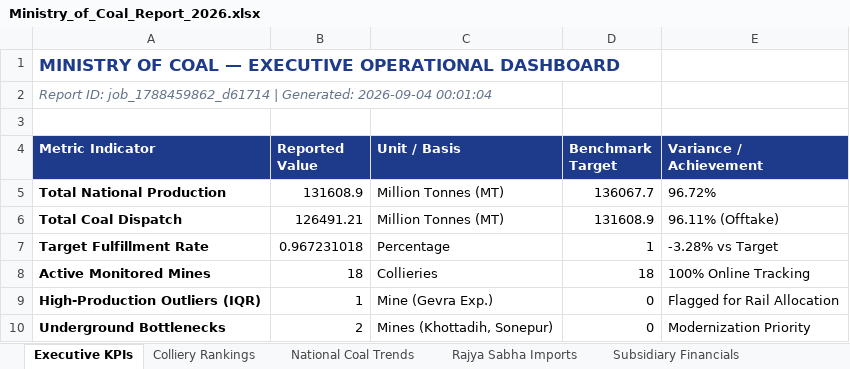
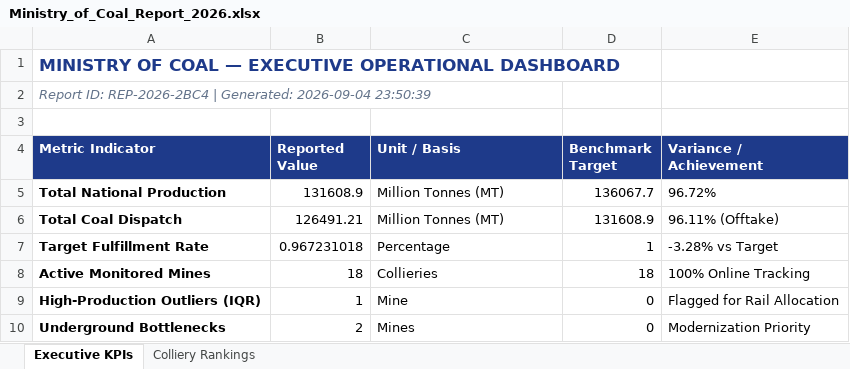
Before and after one commit to devilrama777/SIH_ps_2_test_1, an Excel workbook: outputs/reports/Ministry_of_Coal_Report_2026.xlsx, sheet Executive KPIs, drawn as a sheet; values as stored, in another font and other column widths than the file's, no borders; the diff names each change by its address in the sheet, - before the commit and + after, or states it on an @@ line.

Commit message:
feat(multimodal): route extracted PDF media to Gemma 4, fix template preview section, and resolve currency glyph and keyboard typing noise in reports

```diff
--- a/outputs/reports/Ministry_of_Coal_Report_2026.xlsx (sheet Executive KPIs)
+++ b/outputs/reports/Ministry_of_Coal_Report_2026.xlsx (sheet Executive KPIs)
-sheet tab: National Coal Trends
-sheet tab: Rajya Sabha Imports
-sheet tab: Subsidiary Financials
-A2 (Metric Indicator): Report ID: job_1788459862_d61714 | Generated: 2026-09-04 00:01:04
+A2 (Metric Indicator): Report ID: REP-2026-2BC4 | Generated: 2026-09-04 23:50:39
-C9 (Unit / Basis): Mine (Gevra Exp.)
+C9 (Unit / Basis): Mine
-C10 (Unit / Basis): Mines (Khottadih, Sonepur)
+C10 (Unit / Basis): Mines
```
Also changed, not shown: sheet Colliery Rankings, other sheet tabs, 39 other files.
